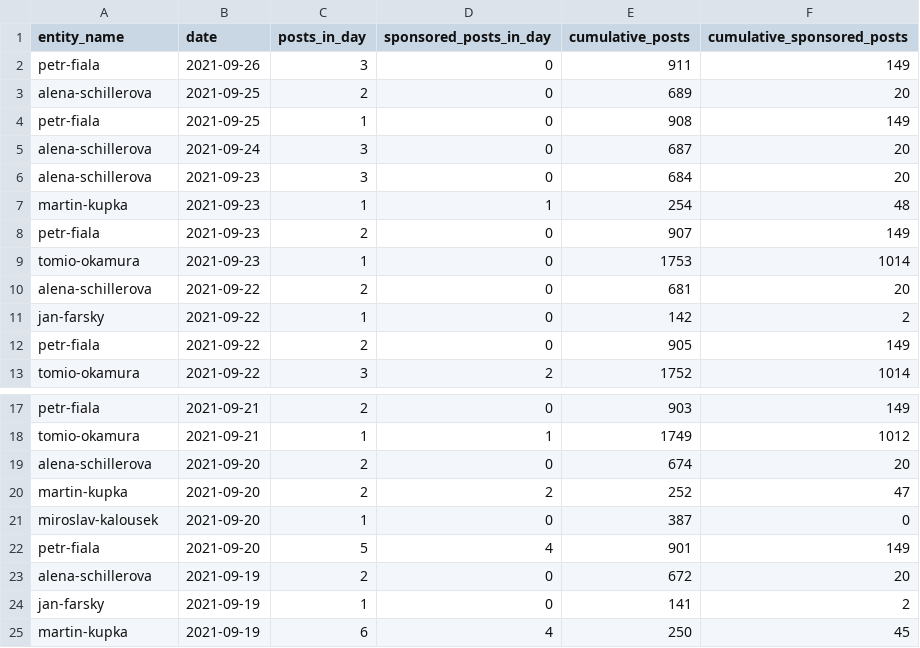
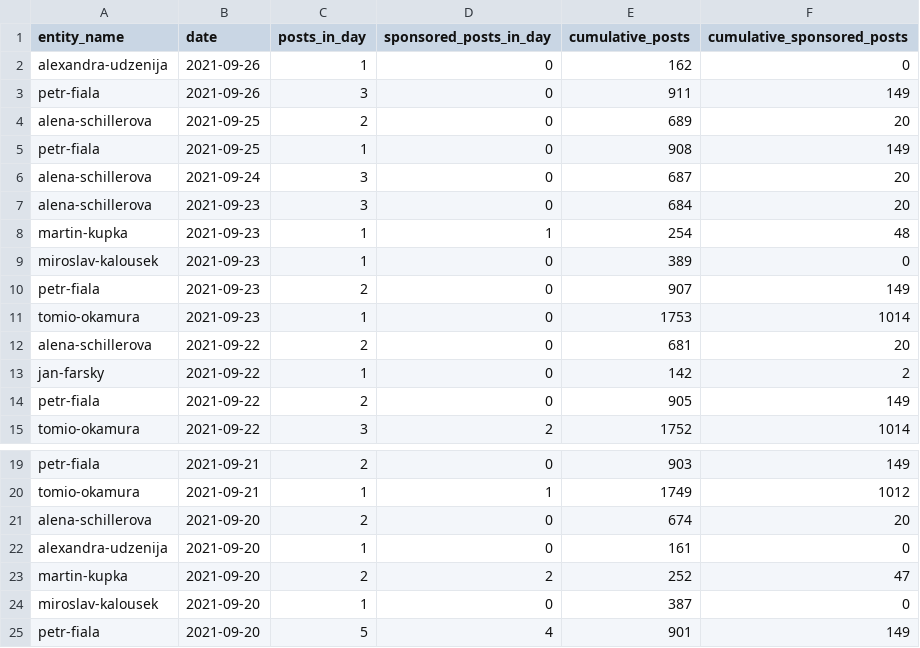
Before and after one commit to opop999/election_monitoring_social_media_communication, a CSV file: data/summary_tables/time_summary_fb.csv, drawn as a sheet; only a part is shown, gaps mark what is left out; the shorter side is filled out with more unchanged rows; the diff names each change by its address in the sheet, - before the commit and + after, or states it on an @@ line.

```diff
--- a/data/summary_tables/time_summary_fb.csv
+++ b/data/summary_tables/time_summary_fb.csv
+row 2: alexandra-udzenija | 2021-09-26 | 1 | 0 | 162 | 0
+row 9: miroslav-kalousek | 2021-09-23 | 1 | 0 | 389 | 0
+row 22: alexandra-udzenija | 2021-09-20 | 1 | 0 | 161 | 0
```
Also changed, not shown: data/summary_tables/time_summary_tw.csv, data/summary_tables/time_summary_yt.csv, 34 other files.
